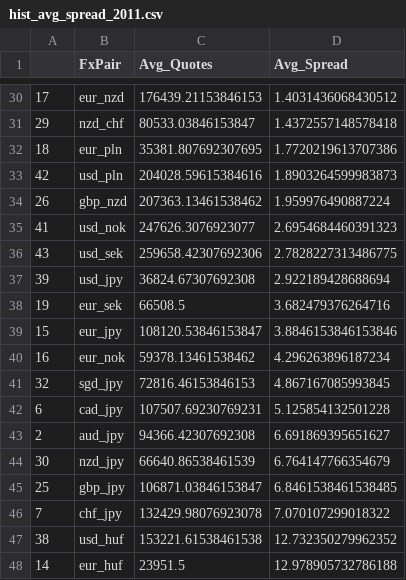
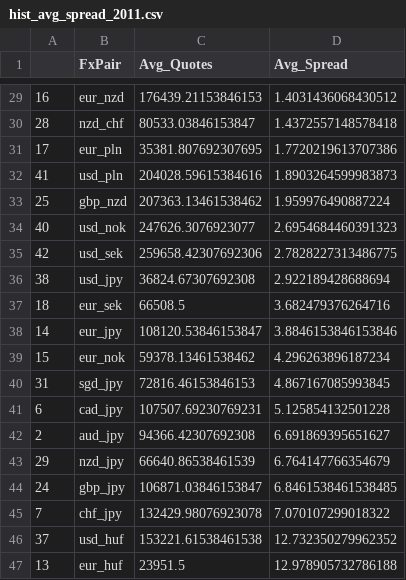
Before and after one commit to juanhenao21/forex_response_spread_year, a CSV file: project/hist_avg_spread/hist_avg_spread_2011.csv, drawn as a sheet; only a part is shown, gaps mark what is left out; the diff covers the shown part only.

```diff
--- a/project/hist_avg_spread/hist_avg_spread_2011.csv
+++ b/project/hist_avg_spread/hist_avg_spread_2011.csv
@@ -30,19 +29,19 @@
-17,eur_nzd,176439.21153846153,1.4031436068430512
-29,nzd_chf,80533.03846153847,1.4372557148578418
-18,eur_pln,35381.807692307695,1.7720219613707386
-42,usd_pln,204028.59615384616,1.8903264599983873
-26,gbp_nzd,207363.13461538462,1.959976490887224
-41,usd_nok,247626.3076923077,2.6954684460391323
-43,usd_sek,259658.42307692306,2.7828227313486775
-39,usd_jpy,36824.67307692308,2.922189428688694
-19,eur_sek,66508.5,3.682479376264716
-15,eur_jpy,108120.53846153847,3.8846153846153846
-16,eur_nok,59378.13461538462,4.296263896187234
-32,sgd_jpy,72816.46153846153,4.867167085993845
+16,eur_nzd,176439.21153846153,1.4031436068430512
+28,nzd_chf,80533.03846153847,1.4372557148578418
+17,eur_pln,35381.807692307695,1.7720219613707386
+41,usd_pln,204028.59615384616,1.8903264599983873
+25,gbp_nzd,207363.13461538462,1.959976490887224
+40,usd_nok,247626.3076923077,2.6954684460391323
+42,usd_sek,259658.42307692306,2.7828227313486775
+38,usd_jpy,36824.67307692308,2.922189428688694
+18,eur_sek,66508.5,3.682479376264716
+14,eur_jpy,108120.53846153847,3.8846153846153846
+15,eur_nok,59378.13461538462,4.296263896187234
+31,sgd_jpy,72816.46153846153,4.867167085993845
 6,cad_jpy,107507.69230769231,5.125854132501228
 2,aud_jpy,94366.42307692308,6.691869395651627
-30,nzd_jpy,66640.86538461539,6.764147766354679
-25,gbp_jpy,106871.03846153847,6.8461538461538485
+29,nzd_jpy,66640.86538461539,6.764147766354679
+24,gbp_jpy,106871.03846153847,6.8461538461538485
 7,chf_jpy,132429.98076923078,7.070107299018322
-38,usd_huf,153221.61538461538,12.732350279962352
-14,eur_huf,23951.5,12.978905732786188
+37,usd_huf,153221.61538461538,12.732350279962352
+13,eur_huf,23951.5,12.978905732786188
```
Also changed, not shown: 1 removed row and 18 edited cells elsewhere in this file, project/hist_avg_spread/hist_avg_spread_2015.csv, project/hist_avg_spread/hist_avg_spread_2019.csv, 1 other file.
